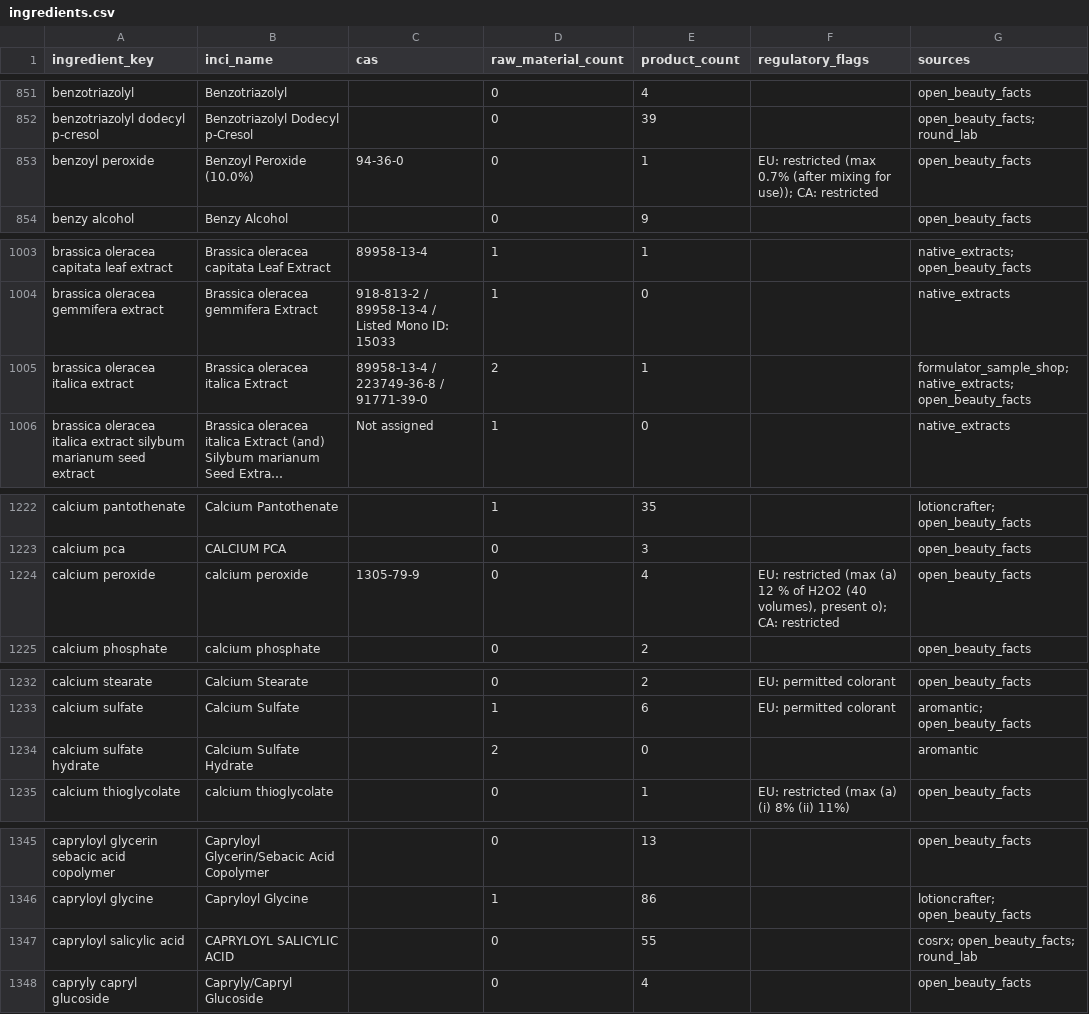
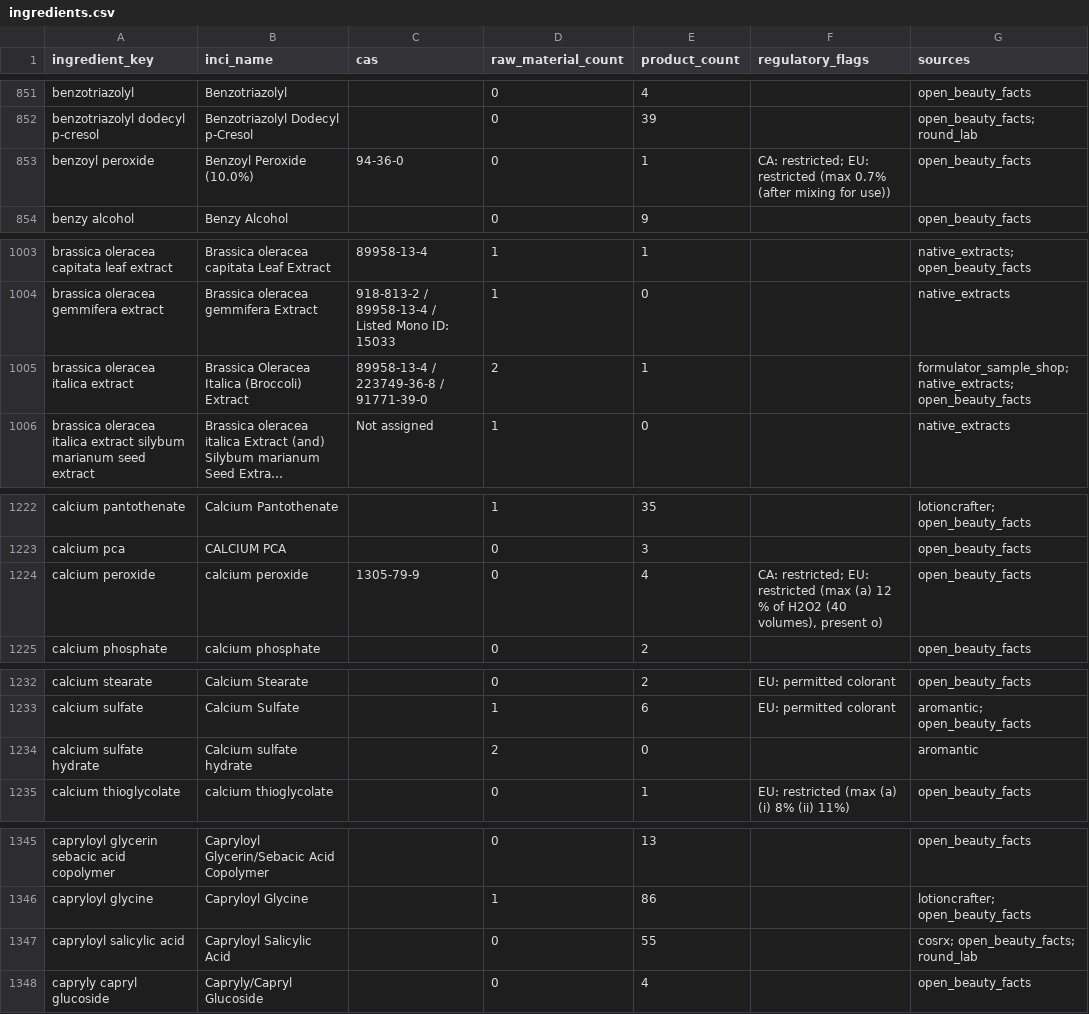
Before and after one commit to Arnitah/skincare-data-hub, a CSV file: data/ingredients.csv, drawn as a sheet; only a part is shown, gaps mark what is left out; long unchanged cells end in …; the diff covers the shown part only; the diff names each change by its address in the sheet, - before the commit and + after, or states it on an @@ line.

```diff
--- a/data/ingredients.csv
+++ b/data/ingredients.csv
-F853 (regulatory_flags): EU: restricted (max 0.7% (after mixing for use)); CA: restricted
+F853 (regulatory_flags): CA: restricted; EU: restricted (max 0.7% (after mixing for use))
-B1005 (inci_name): Brassica oleracea italica Extract
+B1005 (inci_name): Brassica Oleracea Italica (Broccoli) Extract
-F1224 (regulatory_flags): EU: restricted (max (a) 12 % of H2O2 (40 volumes), present o); CA: restricted
+F1224 (regulatory_flags): CA: restricted; EU: restricted (max (a) 12 % of H2O2 (40 volumes), present o)
-B1234 (inci_name): Calcium Sulfate Hydrate
+B1234 (inci_name): Calcium sulfate hydrate
-B1347 (inci_name): CAPRYLOYL SALICYLIC ACID
+B1347 (inci_name): Capryloyl Salicylic Acid
```
Also changed, not shown: 54 edited cells elsewhere in this file, data/sheets/raw_materials.csv, data/sources.csv, 12 other files.
